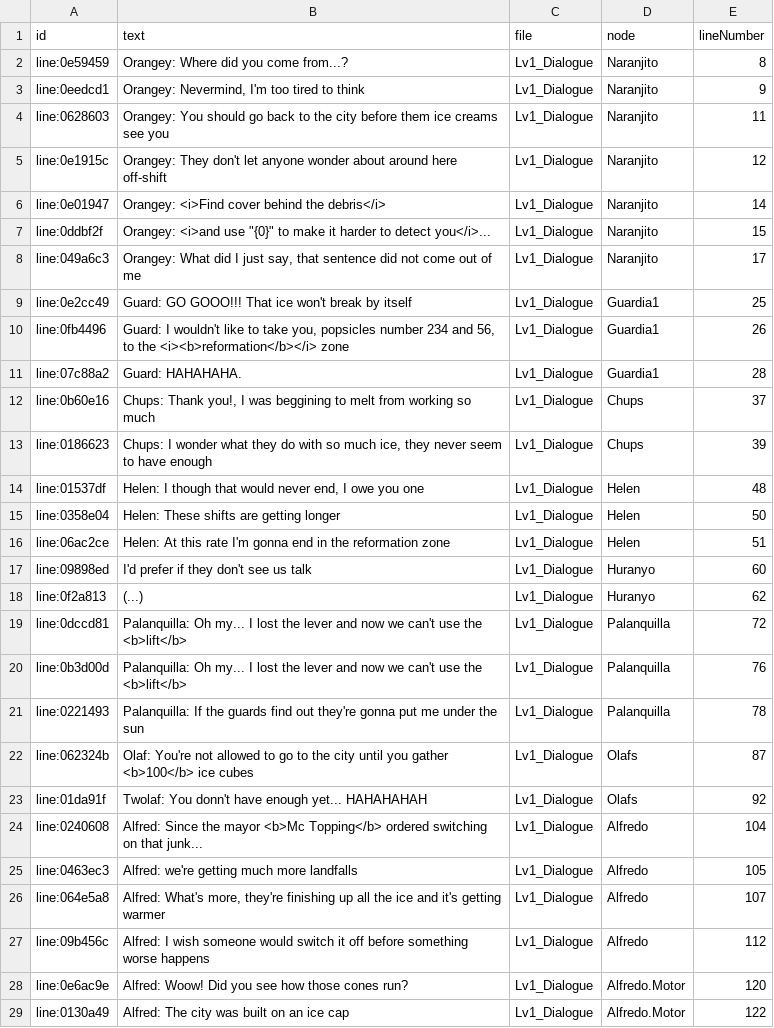
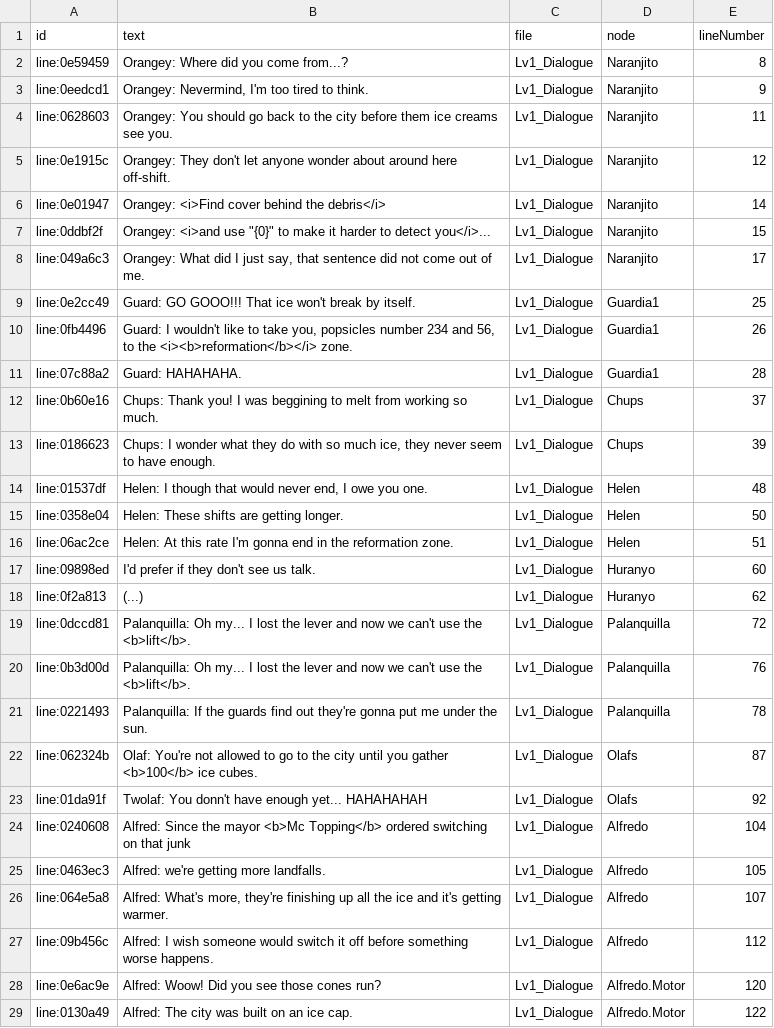
Before and after one commit to Freezer-Games/Frozen-Out, a CSV file: FrozenOut/Assets/Dialogue/Level 1/Lv1_Dialogue (en).csv, drawn as a sheet; only a part is shown; the diff covers the shown part only.

```diff
--- a/FrozenOut/Assets/Dialogue/Level 1/Lv1_Dialogue (en).csv
+++ b/FrozenOut/Assets/Dialogue/Level 1/Lv1_Dialogue (en).csv
@@ -2,28 +2,28 @@ id,text,file,node,lineNumber
 line:0e59459,Orangey: Where did you come from...?,Lv1_Dialogue,Naranjito,8
-line:0eedcd1,"Orangey: Nevermind, I'm too tired to think",Lv1_Dialogue,Naranjito,9
-line:0628603,Orangey: You should go back to the city before them ice creams see you,Lv1_Dialogue,Naranjito,11
-line:0e1915c,Orangey: They don't let anyone wonder about around here off-shift,Lv1_Dialogue,Naranjito,12
+line:0eedcd1,"Orangey: Nevermind, I'm too tired to think.",Lv1_Dialogue,Naranjito,9
+line:0628603,Orangey: You should go back to the city before them ice creams see you.,Lv1_Dialogue,Naranjito,11
+line:0e1915c,Orangey: They don't let anyone wonder about around here off-shift.,Lv1_Dialogue,Naranjito,12
 line:0e01947,Orangey: <i>Find cover behind the debris</i>,Lv1_Dialogue,Naranjito,14
 line:0ddbf2f,"Orangey: <i>and use ""{0}"" to make it harder to detect you</i>...",Lv1_Dialogue,Naranjito,15
-line:049a6c3,"Orangey: What did I just say, that sentence did not come out of me",Lv1_Dialogue,Naranjito,17
-line:0e2cc49,Guard: GO GOOO!!! That ice won't break by itself,Lv1_Dialogue,Guardia1,25
-line:0fb4496,"Guard: I wouldn't like to take you, popsicles number 234 and 56, to the <i><b>reformation</b></i> zone",Lv1_Dialogue,Guardia1,26
+line:049a6c3,"Orangey: What did I just say, that sentence did not come out of me.",Lv1_Dialogue,Naranjito,17
+line:0e2cc49,Guard: GO GOOO!!! That ice won't break by itself.,Lv1_Dialogue,Guardia1,25
+line:0fb4496,"Guard: I wouldn't like to take you, popsicles number 234 and 56, to the <i><b>reformation</b></i> zone.",Lv1_Dialogue,Guardia1,26
 line:07c88a2,Guard: HAHAHAHA.,Lv1_Dialogue,Guardia1,28
-line:0b60e16,"Chups: Thank you!, I was beggining to melt from working so much",Lv1_Dialogue,Chups,37
-line:0186623,"Chups: I wonder what they do with so much ice, they never seem to have enough",Lv1_Dialogue,Chups,39
-line:01537df,"Helen: I though that would never end, I owe you one",Lv1_Dialogue,Helen,48
-line:0358e04,Helen: These shifts are getting longer,Lv1_Dialogue,Helen,50
-line:06ac2ce,Helen: At this rate I'm gonna end in the reformation zone,Lv1_Dialogue,Helen,51
-line:09898ed,I'd prefer if they don't see us talk,Lv1_Dialogue,Huranyo,60
+line:0b60e16,"Chups: Thank you! I was beggining to melt from working so much.",Lv1_Dialogue,Chups,37
+line:0186623,"Chups: I wonder what they do with so much ice, they never seem to have enough.",Lv1_Dialogue,Chups,39
+line:01537df,"Helen: I though that would never end, I owe you one.",Lv1_Dialogue,Helen,48
+line:0358e04,Helen: These shifts are getting longer.,Lv1_Dialogue,Helen,50
+line:06ac2ce,Helen: At this rate I'm gonna end in the reformation zone.,Lv1_Dialogue,Helen,51
+line:09898ed,I'd prefer if they don't see us talk.,Lv1_Dialogue,Huranyo,60
 line:0f2a813,(...),Lv1_Dialogue,Huranyo,62
-line:0dccd81,Palanquilla: Oh my... I lost the lever and now we can't use the <b>lift</b>,Lv1_Dialogue,Palanquilla,72
-line:0b3d00d,Palanquilla: Oh my... I lost the lever and now we can't use the <b>lift</b>,Lv1_Dialogue,Palanquilla,76
-line:0221493,Palanquilla: If the guards find out they're gonna put me under the sun,Lv1_Dialogue,Palanquilla,78
-line:062324b,Olaf: You're not allowed to go to the city until you gather <b>100</b> ice cubes,Lv1_Dialogue,Olafs,87
+line:0dccd81,Palanquilla: Oh my... I lost the lever and now we can't use the <b>lift</b>.,Lv1_Dialogue,Palanquilla,72
+line:0b3d00d,Palanquilla: Oh my... I lost the lever and now we can't use the <b>lift</b>.,Lv1_Dialogue,Palanquilla,76
+line:0221493,Palanquilla: If the guards find out they're gonna put me under the sun.,Lv1_Dialogue,Palanquilla,78
+line:062324b,Olaf: You're not allowed to go to the city until you gather <b>100</b> ice cubes.,Lv1_Dialogue,Olafs,87
 line:01da91f,Twolaf: You donn't have enough yet... HAHAHAHAH,Lv1_Dialogue,Olafs,92
-line:0240608,Alfred: Since the mayor <b>Mc Topping</b> ordered switching on that junk...,Lv1_Dialogue,Alfredo,104
-line:0463ec3,Alfred: we're getting much more landfalls,Lv1_Dialogue,Alfredo,105
-line:064e5a8,"Alfred: What's more, they're finishing up all the ice and it's getting warmer",Lv1_Dialogue,Alfredo,107
-line:09b456c,Alfred: I wish someone would switch it off before something worse happens,Lv1_Dialogue,Alfredo,112
-line:0e6ac9e,Alfred: Woow! Did you see how those cones run?,Lv1_Dialogue,Alfredo.Motor,120
-line:0130a49,Alfred: The city was built on an ice cap,Lv1_Dialogue,Alfredo.Motor,122
+line:0240608,Alfred: Since the mayor <b>Mc Topping</b> ordered switching on that junk,Lv1_Dialogue,Alfredo,104
+line:0463ec3,Alfred: we're getting more landfalls.,Lv1_Dialogue,Alfredo,105
+line:064e5a8,"Alfred: What's more, they're finishing up all the ice and it's getting warmer.",Lv1_Dialogue,Alfredo,107
+line:09b456c,Alfred: I wish someone would switch it off before something worse happens.,Lv1_Dialogue,Alfredo,112
+line:0e6ac9e,Alfred: Woow! Did you see those cones run?,Lv1_Dialogue,Alfredo.Motor,120
+line:0130a49,Alfred: The city was built on an ice cap.,Lv1_Dialogue,Alfredo.Motor,122
```
Also changed, not shown: 21 edited cells elsewhere in this file, 1 other file.
